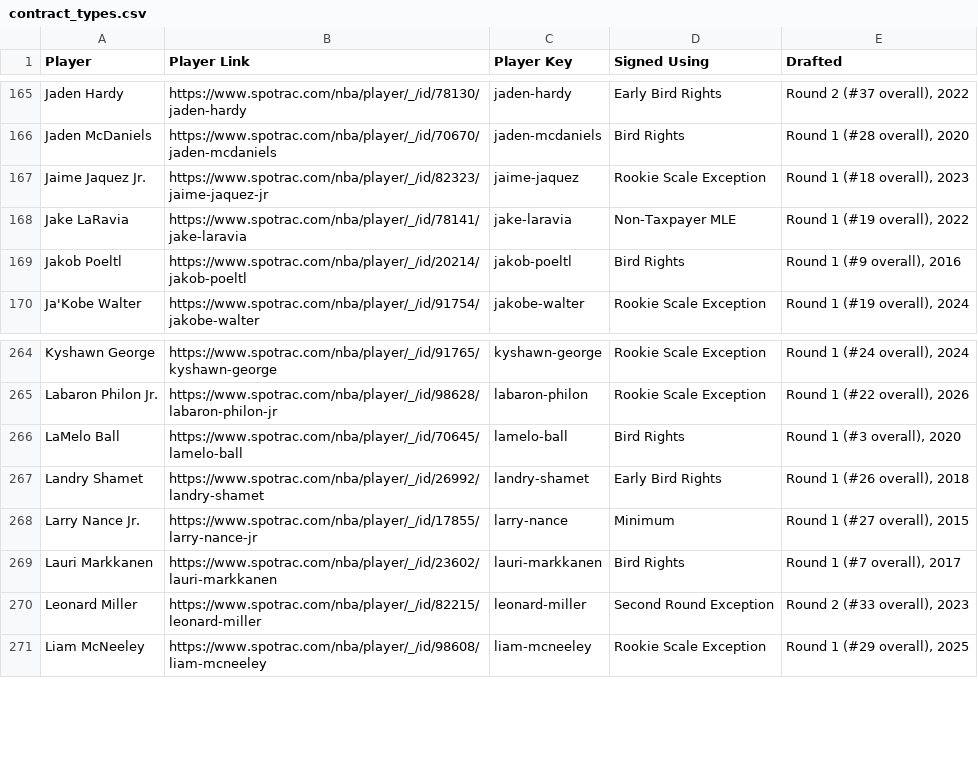
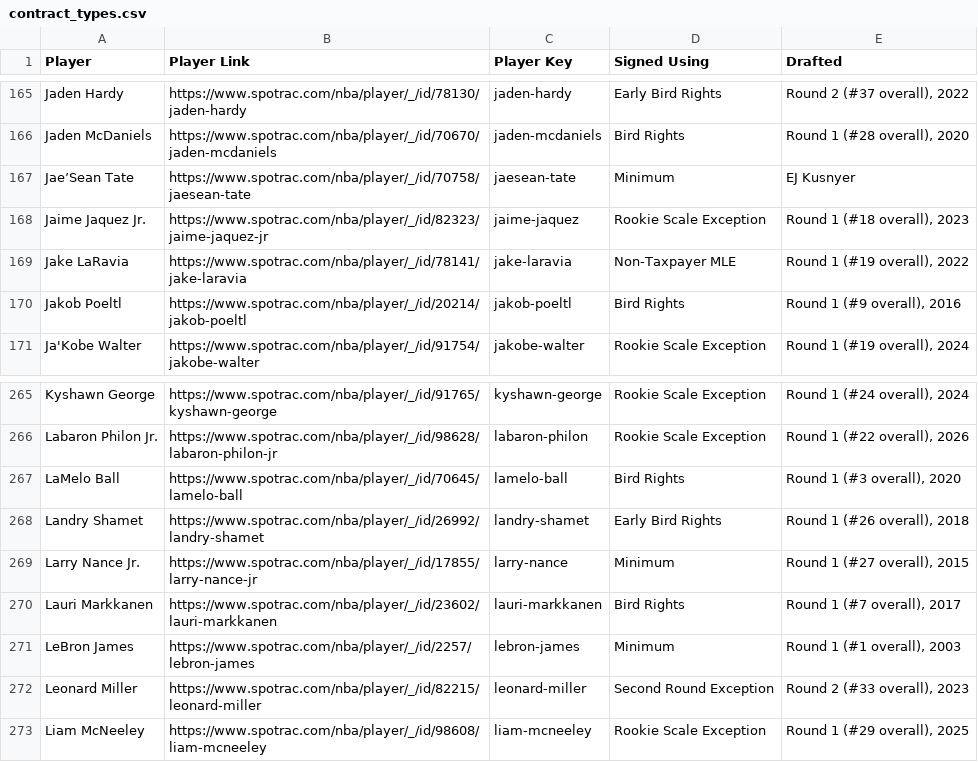
Before and after one commit to b-harr/dmcb, a CSV file: data/contract_types.csv, drawn as a sheet; only a part is shown, gaps mark what is left out.

```diff
--- a/data/contract_types.csv
+++ b/data/contract_types.csv
@@ -166,2 +166,3 @@ Jaden Hardy,https://www.spotrac.com/nba/player/_/id/78130/jaden-hardy,jaden-hard
 Jaden McDaniels,https://www.spotrac.com/nba/player/_/id/70670/jaden-mcdaniels,jaden-mcdaniels,Bird Rights,"Round 1 (#28 overall), 2020"
+Jae’Sean Tate,https://www.spotrac.com/nba/player/_/id/70758/jaesean-tate,jaesean-tate,Minimum,EJ Kusnyer
 Jaime Jaquez Jr.,https://www.spotrac.com/nba/player/_/id/82323/jaime-jaquez-jr,jaime-jaquez,Rookie Scale Exception,"Round 1 (#18 overall), 2023"
@@ -269,2 +270,3 @@ Larry Nance Jr.,https://www.spotrac.com/nba/player/_/id/17855/larry-nance-jr,lar
 Lauri Markkanen,https://www.spotrac.com/nba/player/_/id/23602/lauri-markkanen,lauri-markkanen,Bird Rights,"Round 1 (#7 overall), 2017"
+LeBron James,https://www.spotrac.com/nba/player/_/id/2257/lebron-james,lebron-james,Minimum,"Round 1 (#1 overall), 2003"
 Leonard Miller,https://www.spotrac.com/nba/player/_/id/82215/leonard-miller,leonard-miller,Second Round Exception,"Round 2 (#33 overall), 2023"
```
Also changed, not shown: data/spotrac_contracts.csv.
